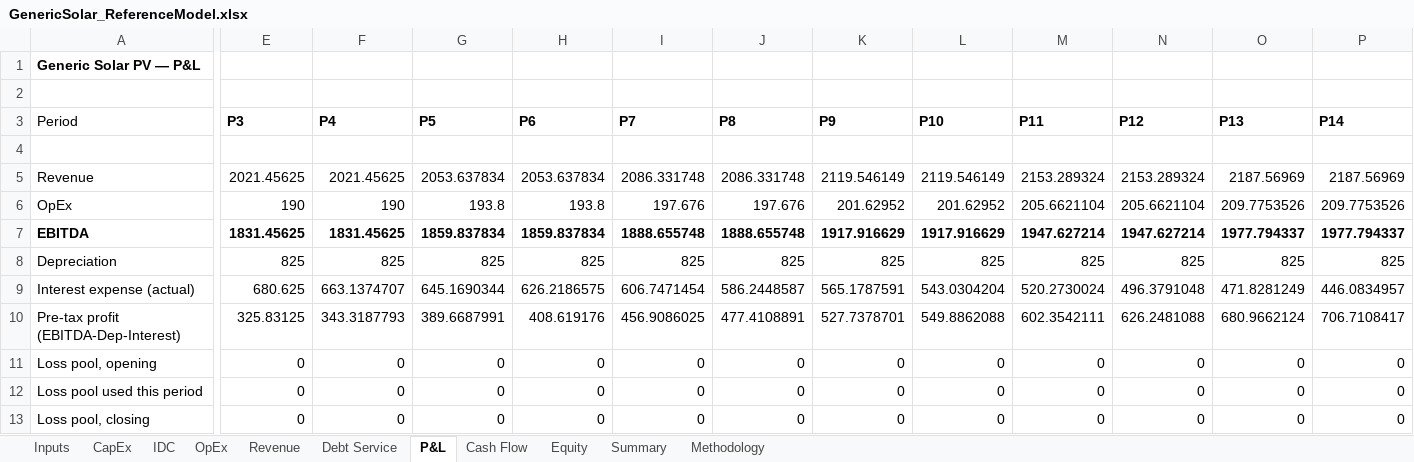
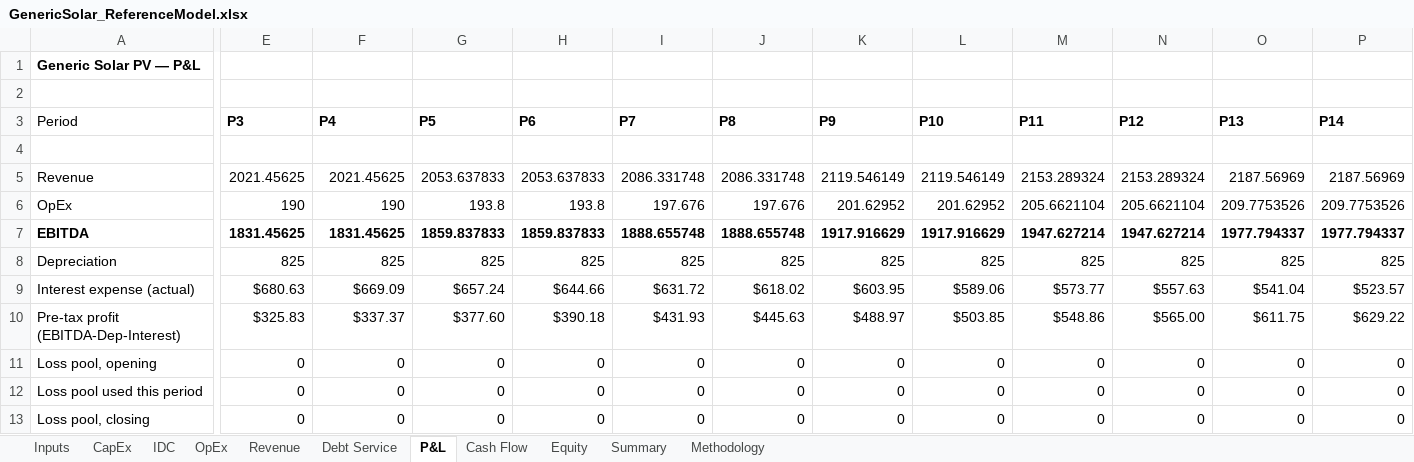
Before and after one commit to xofisamba/Finco1, an Excel workbook: validation/reference_models/GenericSolar_ReferenceModel.xlsx, sheet P&L, drawn as a sheet; only a part is shown, gaps mark what is left out; values as stored, in another font and other column widths than the file's, no borders; the diff covers the shown part only; the diff names each change by its address in the sheet, - before the commit and + after, or states it on an @@ line.

```diff
--- a/validation/reference_models/GenericSolar_ReferenceModel.xlsx (sheet P&L)
+++ b/validation/reference_models/GenericSolar_ReferenceModel.xlsx (sheet P&L)
-G5 (P5): 2053.637834
+G5 (P5): 2053.637833
-H5 (P6): 2053.637834
+H5 (P6): 2053.637833
-G7 (P5): 1859.837834
+G7 (P5): 1859.837833
-H7 (P6): 1859.837834
+H7 (P6): 1859.837833
-E9 (P3): 680.625
+E9 (P3): $680.63
-F9 (P4): 663.1374707
+F9 (P4): $669.09
-G9 (P5): 645.1690344
+G9 (P5): $657.24
-H9 (P6): 626.2186575
+H9 (P6): $644.66
-I9 (P7): 606.7471454
+I9 (P7): $631.72
-J9 (P8): 586.2448587
+J9 (P8): $618.02
-K9 (P9): 565.1787591
+K9 (P9): $603.95
-L9 (P10): 543.0304204
+L9 (P10): $589.06
-M9 (P11): 520.2730024
+M9 (P11): $573.77
-N9 (P12): 496.3791048
+N9 (P12): $557.63
-O9 (P13): 471.8281249
+O9 (P13): $541.04
-P9 (P14): 446.0834957
+P9 (P14): $523.57
-E10 (P3): 325.83125
+E10 (P3): $325.83
-F10 (P4): 343.3187793
+F10 (P4): $337.37
-G10 (P5): 389.6687991
+G10 (P5): $377.60
-H10 (P6): 408.619176
+H10 (P6): $390.18
-I10 (P7): 456.9086025
+I10 (P7): $431.93
-J10 (P8): 477.4108891
+J10 (P8): $445.63
-K10 (P9): 527.7378701
+K10 (P9): $488.97
-L10 (P10): 549.8862088
+L10 (P10): $503.85
-M10 (P11): 602.3542111
+M10 (P11): $548.86
-N10 (P12): 626.2481088
+N10 (P12): $565.00
-O10 (P13): 680.9662124
+O10 (P13): $611.75
-P10 (P14): 706.7108417
+P10 (P14): $629.22
```
Also changed, not shown: 124 edited cells elsewhere in this sheet, sheet Debt Service, sheet Cash Flow, sheet Equity, sheet Summary, sheet Revenue, formulas that keep their value, validation/reference_models/GenericWind_ReferenceModel.xlsx, 4 other files.
